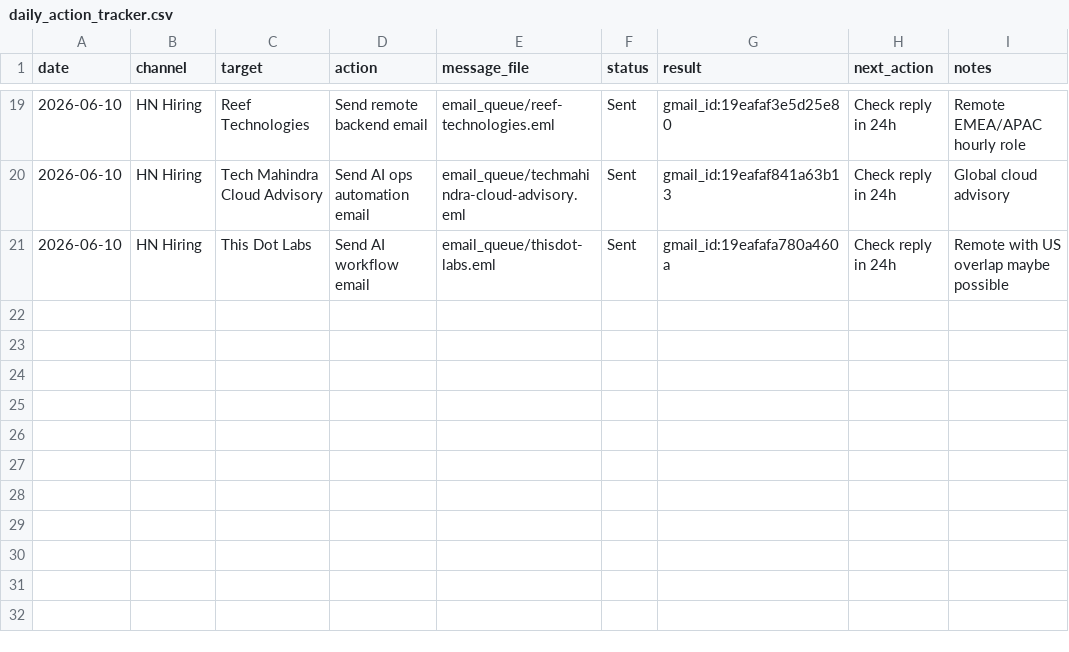
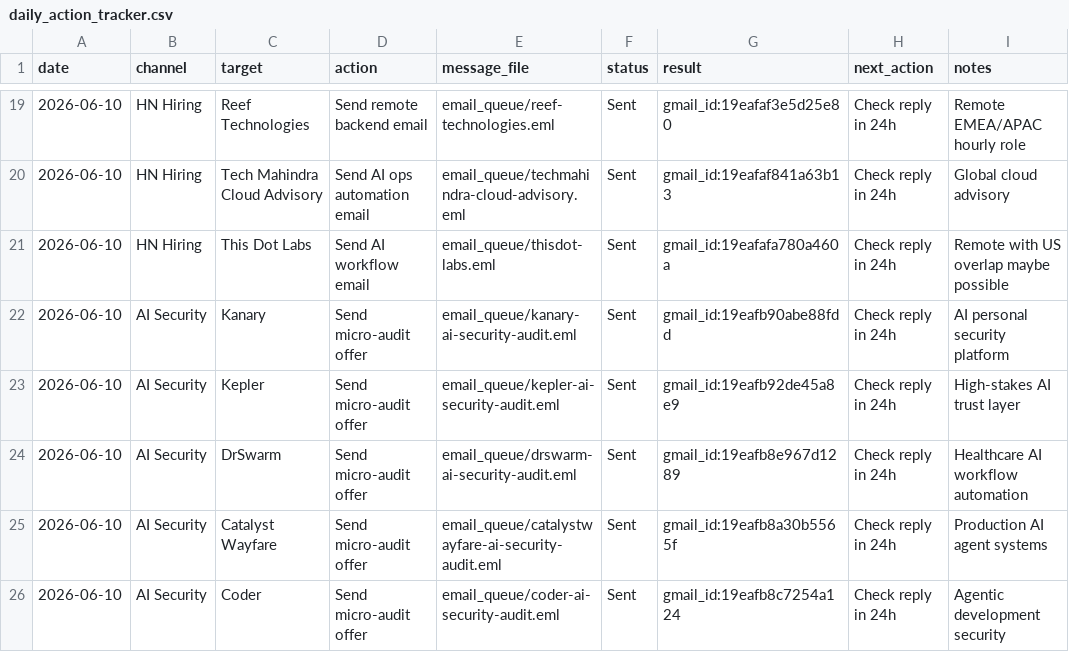
Before and after one commit to aldorizona10-glitch/quickops-ai, a CSV file: daily_action_tracker.csv, drawn as a sheet; only a part is shown, gaps mark what is left out.

Commit message:
Launch AI security micro audit project

```diff
--- a/daily_action_tracker.csv
+++ b/daily_action_tracker.csv
@@ -21 +21,6 @@ date,channel,target,action,message_file,status,result,next_action,notes
 2026-06-10,HN Hiring,This Dot Labs,Send AI workflow email,email_queue/thisdot-labs.eml,Sent,gmail_id:19eafafa780a460a,Check reply in 24h,Remote with US overlap maybe possible
+2026-06-10,AI Security,Kanary,Send micro-audit offer,email_queue/kanary-ai-security-audit.eml,Sent,gmail_id:19eafb90abe88fdd,Check reply in 24h,AI personal security platform
+2026-06-10,AI Security,Kepler,Send micro-audit offer,email_queue/kepler-ai-security-audit.eml,Sent,gmail_id:19eafb92de45a8e9,Check reply in 24h,High-stakes AI trust layer
+2026-06-10,AI Security,DrSwarm,Send micro-audit offer,email_queue/drswarm-ai-security-audit.eml,Sent,gmail_id:19eafb8e967d1289,Check reply in 24h,Healthcare AI workflow automation
+2026-06-10,AI Security,Catalyst Wayfare,Send micro-audit offer,email_queue/catalystwayfare-ai-security-audit.eml,Sent,gmail_id:19eafb8a30b5565f,Check reply in 24h,Production AI agent systems
+2026-06-10,AI Security,Coder,Send micro-audit offer,email_queue/coder-ai-security-audit.eml,Sent,gmail_id:19eafb8c7254a124,Check reply in 24h,Agentic development security
```
Also changed, not shown: 11 other files.
